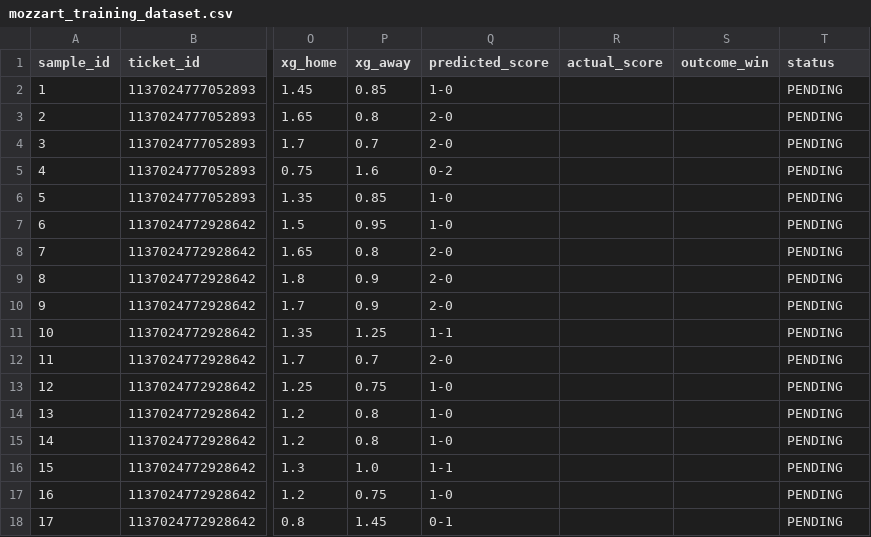
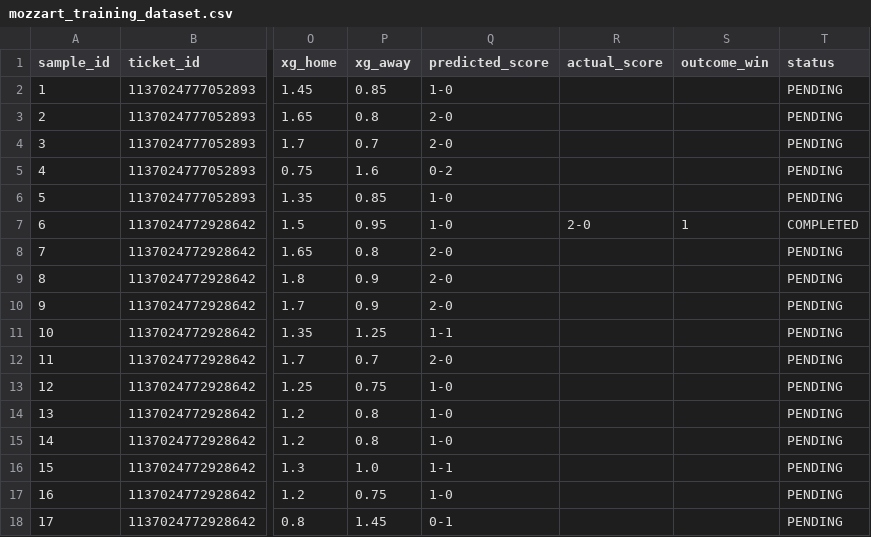
Before and after one commit to kiza-zmaj/judge-guard-core-master, a CSV file: unified_betting_core/data/training/mozzart_training_dataset.csv, drawn as a sheet; only a part is shown, gaps mark what is left out; the diff names each change by its address in the sheet, - before the commit and + after, or states it on an @@ line.

```diff
--- a/unified_betting_core/data/training/mozzart_training_dataset.csv
+++ b/unified_betting_core/data/training/mozzart_training_dataset.csv
-R7 (actual_score): (empty)
+R7 (actual_score): 2-0
-S7 (outcome_win): (empty)
+S7 (outcome_win): 1
-T7 (status): PENDING
+T7 (status): COMPLETED
```
Also changed, not shown: research/kaggle_s6e9/kaggle_kernel/catboost_info/learn_error.tsv, research/kaggle_s6e9/kaggle_kernel/catboost_info/test_error.tsv, 23 other files.
